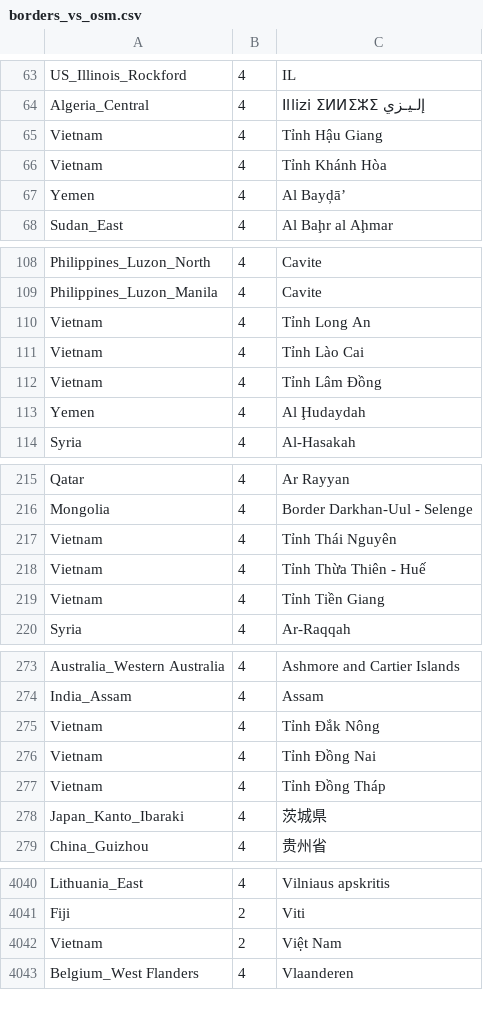
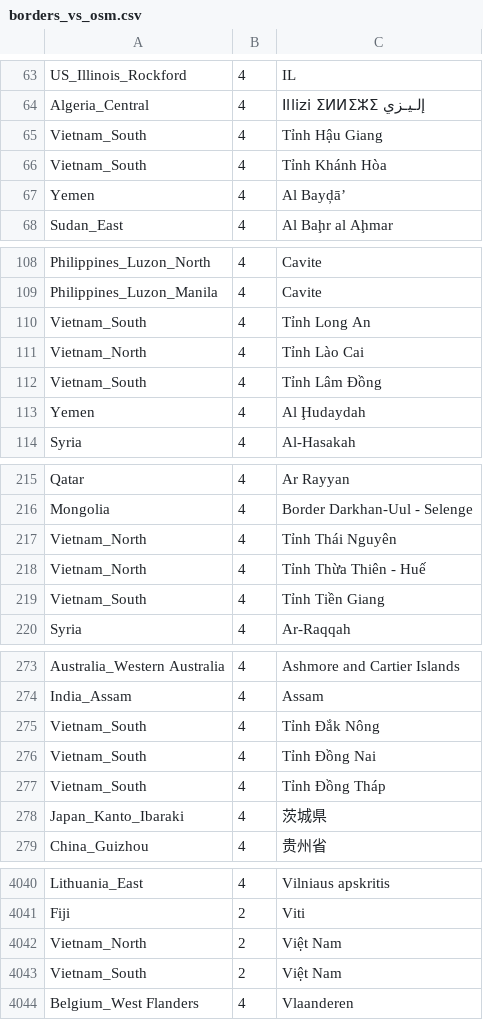
Before and after one commit to WayneNani/better-maps, a CSV file: data/borders_vs_osm.csv, drawn as a sheet; only a part is shown, gaps mark what is left out; the diff covers the shown part only.

Commit message:
[countries] Vietnam split.
Signed-off-by: Viktor Govako <viktor.govako@gmail.com>

```diff
--- a/data/borders_vs_osm.csv
+++ b/data/borders_vs_osm.csv
@@ -64,4 +64,4 @@ US_Illinois_Rockford	4	IL
 Algeria_Central	4	Illizi ⵉⵍⵍⵉⵣⵉ إلـيـزي
-Vietnam	4	Tỉnh Hậu Giang
-Vietnam	4	Tỉnh Khánh Hòa
+Vietnam_South	4	Tỉnh Hậu Giang
+Vietnam_South	4	Tỉnh Khánh Hòa
 Yemen	4	Al Bayḑā’
@@ -109,5 +109,5 @@ Philippines_Luzon_North	4	Cavite
 Philippines_Luzon_Manila	4	Cavite
-Vietnam	4	Tỉnh Long An
-Vietnam	4	Tỉnh Lào Cai
-Vietnam	4	Tỉnh Lâm Đồng
+Vietnam_South	4	Tỉnh Long An
+Vietnam_North	4	Tỉnh Lào Cai
+Vietnam_South	4	Tỉnh Lâm Đồng
 Yemen	4	Al Ḩudaydah
@@ -216,5 +216,5 @@ Qatar	4	Ar Rayyan
 Mongolia	4	Border Darkhan-Uul - Selenge
-Vietnam	4	Tỉnh Thái Nguyên
-Vietnam	4	Tỉnh Thừa Thiên - Huế
-Vietnam	4	Tỉnh Tiền Giang
+Vietnam_North	4	Tỉnh Thái Nguyên
+Vietnam_North	4	Tỉnh Thừa Thiên - Huế
+Vietnam_South	4	Tỉnh Tiền Giang
 Syria	4	Ar-Raqqah
@@ -274,5 +274,5 @@ Australia_Western Australia	4	Ashmore and Cartier Islands
 India_Assam	4	Assam
-Vietnam	4	Tỉnh Đắk Nông
-Vietnam	4	Tỉnh Đồng Nai
-Vietnam	4	Tỉnh Đồng Tháp
+Vietnam_South	4	Tỉnh Đắk Nông
+Vietnam_South	4	Tỉnh Đồng Nai
+Vietnam_South	4	Tỉnh Đồng Tháp
 Japan_Kanto_Ibaraki	4	茨城県
@@ -4041,3 +4041,4 @@ Lithuania_East	4	Vilniaus apskritis
 Fiji	2	Viti
-Vietnam	2	Việt Nam
+Vietnam_North	2	Việt Nam
+Vietnam_South	2	Việt Nam
 Belgium_West Flanders	4	Vlaanderen
```
Also changed, not shown: 52 edited cells elsewhere in this file, data/old_vs_new.csv, 3 other files.
